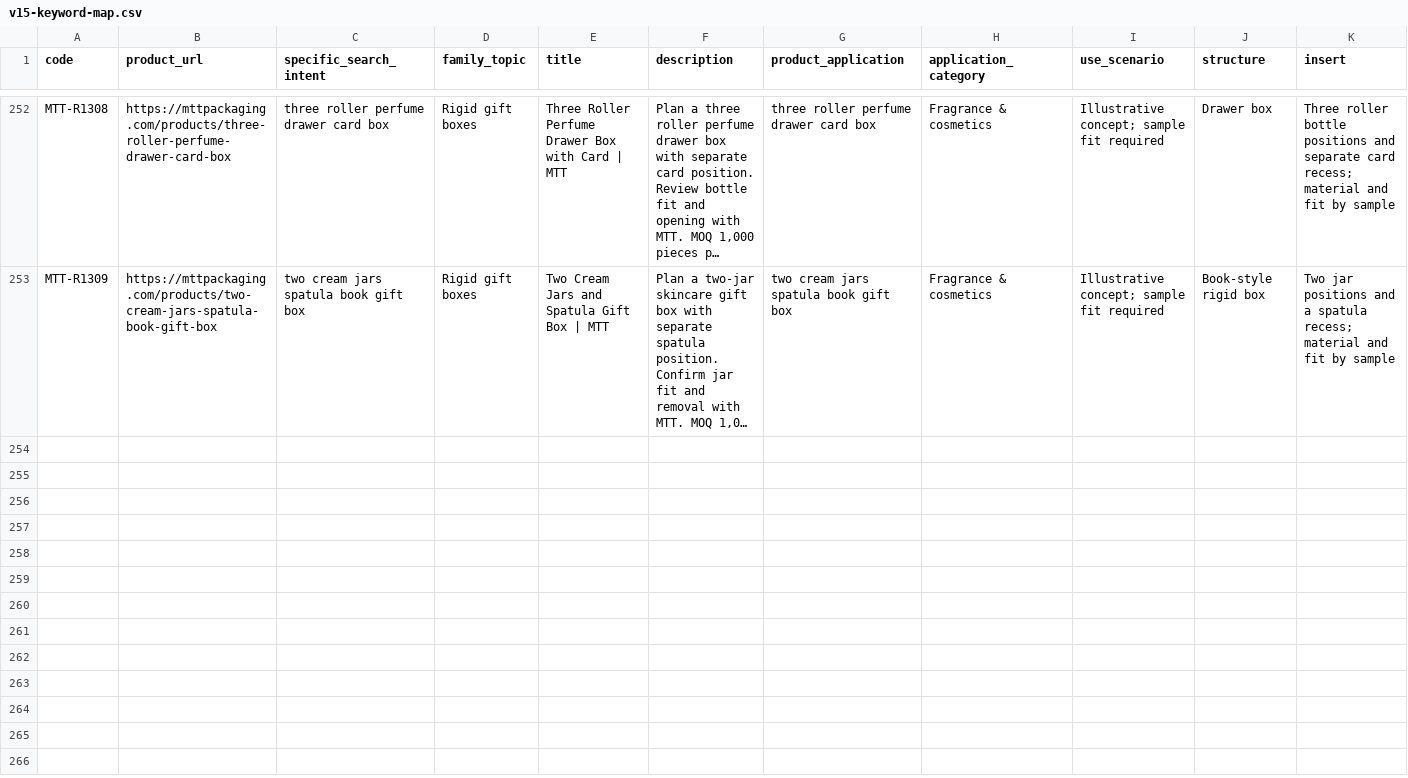
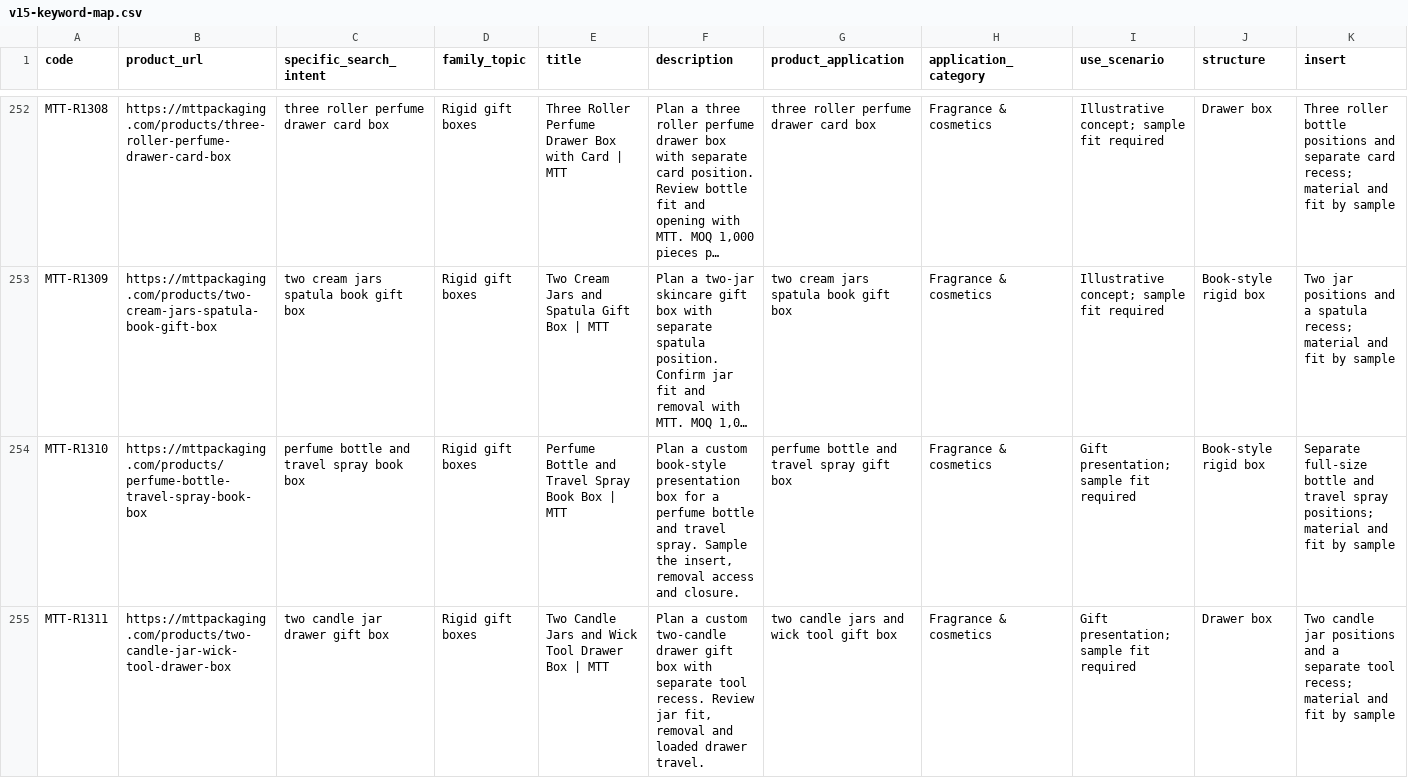
Before and after one commit to Alexanderhe1212/mtt-packaging-site, a CSV file: docs/v15-keyword-map.csv, drawn as a sheet; only a part is shown, gaps mark what is left out; long unchanged cells end in …; rows hold the shown columns only; the diff names each change by its address in the sheet, - before the commit and + after, or states it on an @@ line.

Commit message:
Add fragrance and candle packaging buyer guides

```diff
--- a/docs/v15-keyword-map.csv
+++ b/docs/v15-keyword-map.csv
+row 254: MTT-R1310 | https://mttpackaging.com/products/perfume-bottle-travel-spray-book-box | perfume bottle and travel spray book box | Rigid gift boxes | Perfume Bottle and Travel Spray Book Box | MTT | Plan a custom book-style presentation box for a perfume bottle and travel spray. Sample the insert, removal access and closure. | perfume bottle and travel spray gift box | Fragrance & cosmetics | Gift presentation; sample fit required | Book-style rigid box | Separate full-size bottle and travel spray positions; material and fit by sample
+row 255: MTT-R1311 | https://mttpackaging.com/products/two-candle-jar-wick-tool-drawer-box | two candle jar drawer gift box | Rigid gift boxes | Two Candle Jars and Wick Tool Drawer Box | MTT | Plan a custom two-candle drawer gift box with separate tool recess. Review jar fit, removal and loaded drawer travel. | two candle jars and wick tool gift box | Fragrance & cosmetics | Gift presentation; sample fit required | Drawer box | Two candle jar positions and a separate tool recess; material and fit by sample
```
Also changed, not shown: 27 other files.
